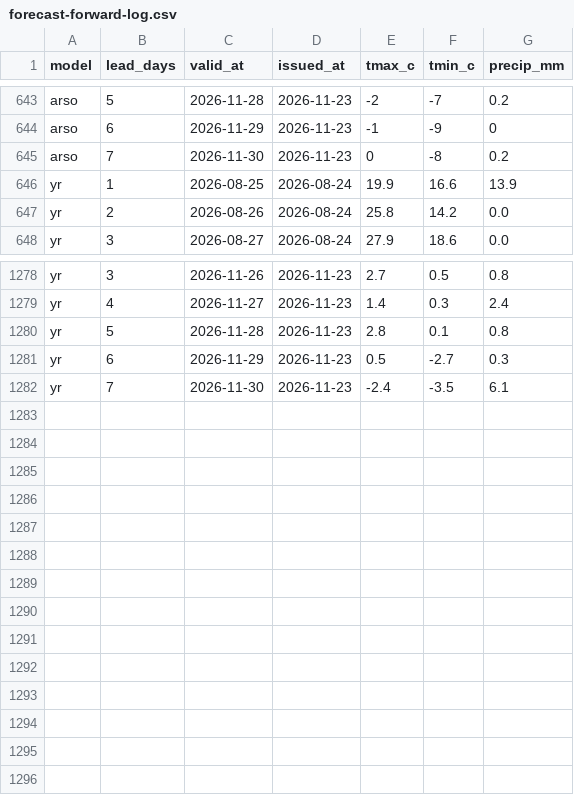
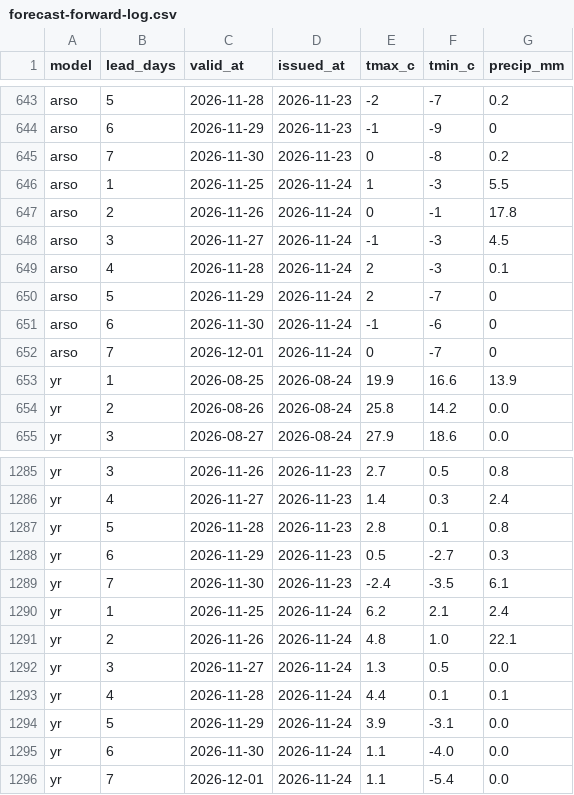
Before and after one commit to ibanezar/weather-station, a CSV file: data/forecast-forward-log.csv, drawn as a sheet; only a part is shown, gaps mark what is left out.

```diff
--- a/data/forecast-forward-log.csv
+++ b/data/forecast-forward-log.csv
@@ -645,2 +645,9 @@ arso,6,2026-11-29,2026-11-23,-1,-9,0
 arso,7,2026-11-30,2026-11-23,0,-8,0.2
+arso,1,2026-11-25,2026-11-24,1,-3,5.5
+arso,2,2026-11-26,2026-11-24,0,-1,17.8
+arso,3,2026-11-27,2026-11-24,-1,-3,4.5
+arso,4,2026-11-28,2026-11-24,2,-3,0.1
+arso,5,2026-11-29,2026-11-24,2,-7,0
+arso,6,2026-11-30,2026-11-24,-1,-6,0
+arso,7,2026-12-01,2026-11-24,0,-7,0
 yr,1,2026-08-25,2026-08-24,19.9,16.6,13.9
@@ -1282 +1289,8 @@ yr,6,2026-11-29,2026-11-23,0.5,-2.7,0.3
 yr,7,2026-11-30,2026-11-23,-2.4,-3.5,6.1
+yr,1,2026-11-25,2026-11-24,6.2,2.1,2.4
+yr,2,2026-11-26,2026-11-24,4.8,1.0,22.1
+yr,3,2026-11-27,2026-11-24,1.3,0.5,0.0
+yr,4,2026-11-28,2026-11-24,4.4,0.1,0.1
+yr,5,2026-11-29,2026-11-24,3.9,-3.1,0.0
+yr,6,2026-11-30,2026-11-24,1.1,-4.0,0.0
+yr,7,2026-12-01,2026-11-24,1.1,-5.4,0.0
```
Also changed, not shown: data/ensemble-forward-log.csv, data/hourly-observations.csv, 10 other files.
